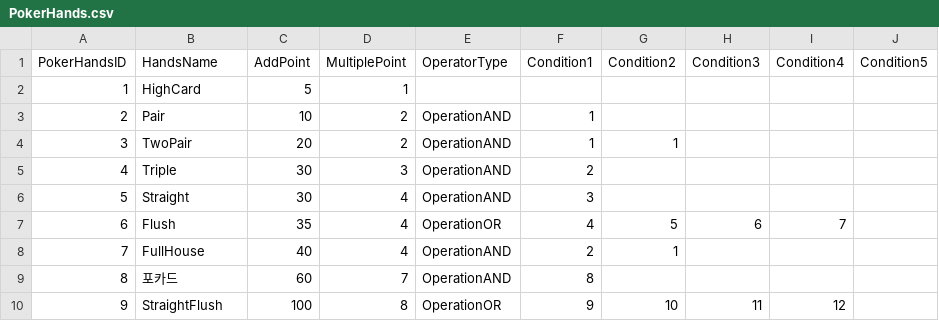
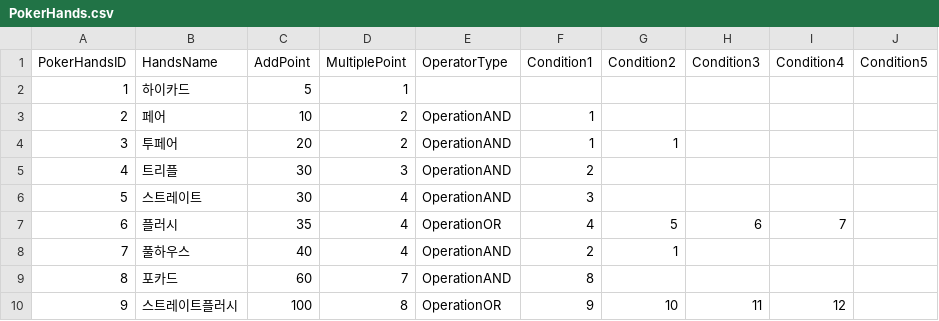
Before and after one commit to j-choi-dev/bhp1999_proto, a CSV file: Assets/CoreAssets/Submodules/Resource_Proto_Only/Tables/PokerHands.csv, drawn as a sheet.

```diff
--- a/Assets/CoreAssets/Submodules/Resource_Proto_Only/Tables/PokerHands.csv
+++ b/Assets/CoreAssets/Submodules/Resource_Proto_Only/Tables/PokerHands.csv
@@ -1,10 +1,10 @@
 PokerHandsID,HandsName,AddPoint,MultiplePoint,OperatorType,Condition1,Condition2,Condition3,Condition4,Condition5
-1,HighCard,5,1,,,,,,
-2,Pair,10,2,OperationAND,1,,,,
-3,TwoPair,20,2,OperationAND,1,1,,,
-4,Triple,30,3,OperationAND,2,,,,
-5,Straight,30,4,OperationAND,3,,,,
-6,Flush,35,4,OperationOR,4,5,6,7,
-7,FullHouse,40,4,OperationAND,2,1,,,
+1,하이카드,5,1,,,,,,
+2,페어,10,2,OperationAND,1,,,,
+3,투페어,20,2,OperationAND,1,1,,,
+4,트리플,30,3,OperationAND,2,,,,
+5,스트레이트,30,4,OperationAND,3,,,,
+6,플러시,35,4,OperationOR,4,5,6,7,
+7,풀하우스,40,4,OperationAND,2,1,,,
 8,포카드,60,7,OperationAND,8,,,,
-9,StraightFlush,100,8,OperationOR,9,10,11,12,
+9,스트레이트플러시,100,8,OperationOR,9,10,11,12,
```
Also changed, not shown: Assets/CoreAssets/Submodules/Resource_Proto_Only/Tables/PlayingCard.csv, Assets/CoreAssets/Submodules/Resource_Proto_Only/Tables/PokerHandsCondition.csv, 21 other files.
